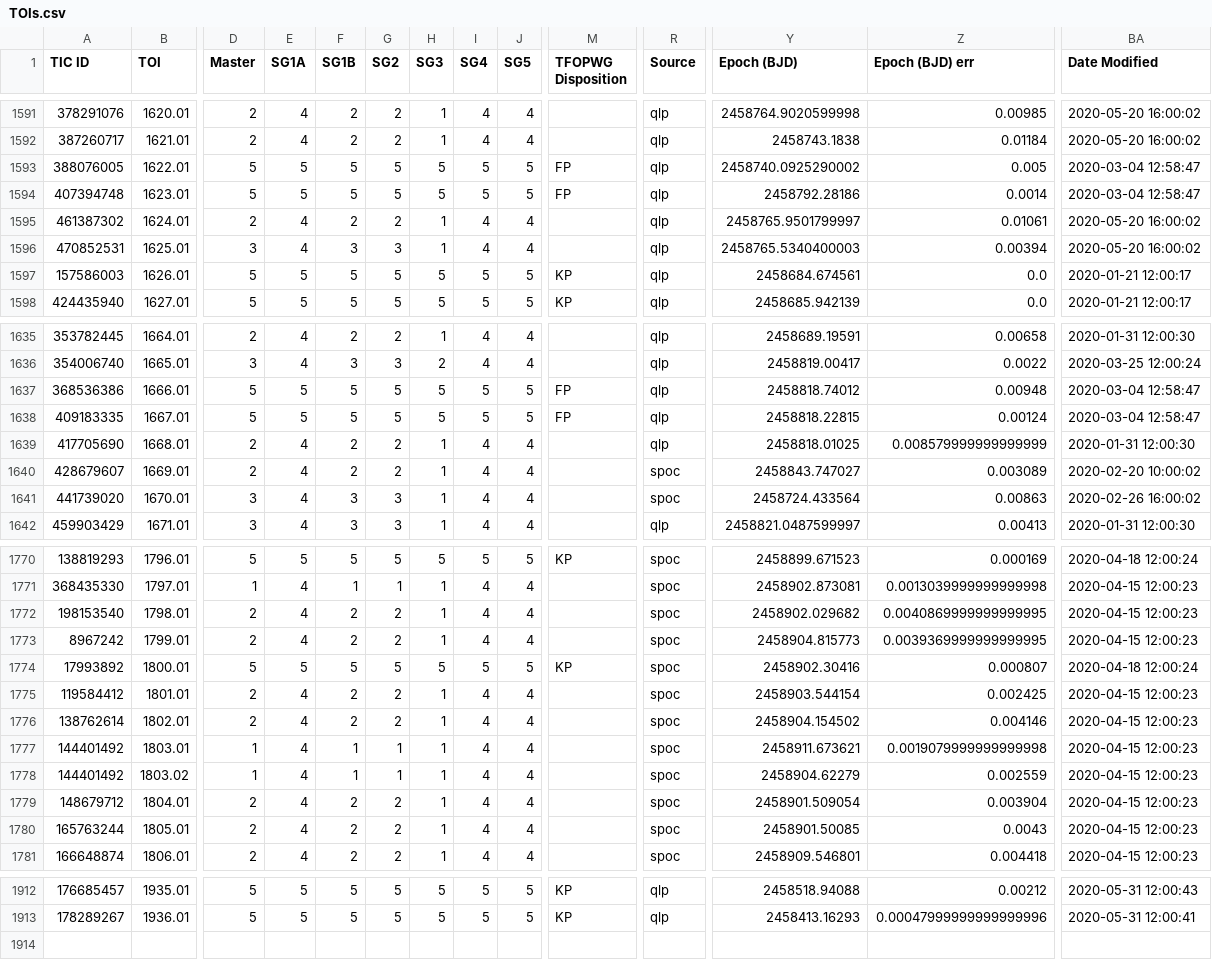
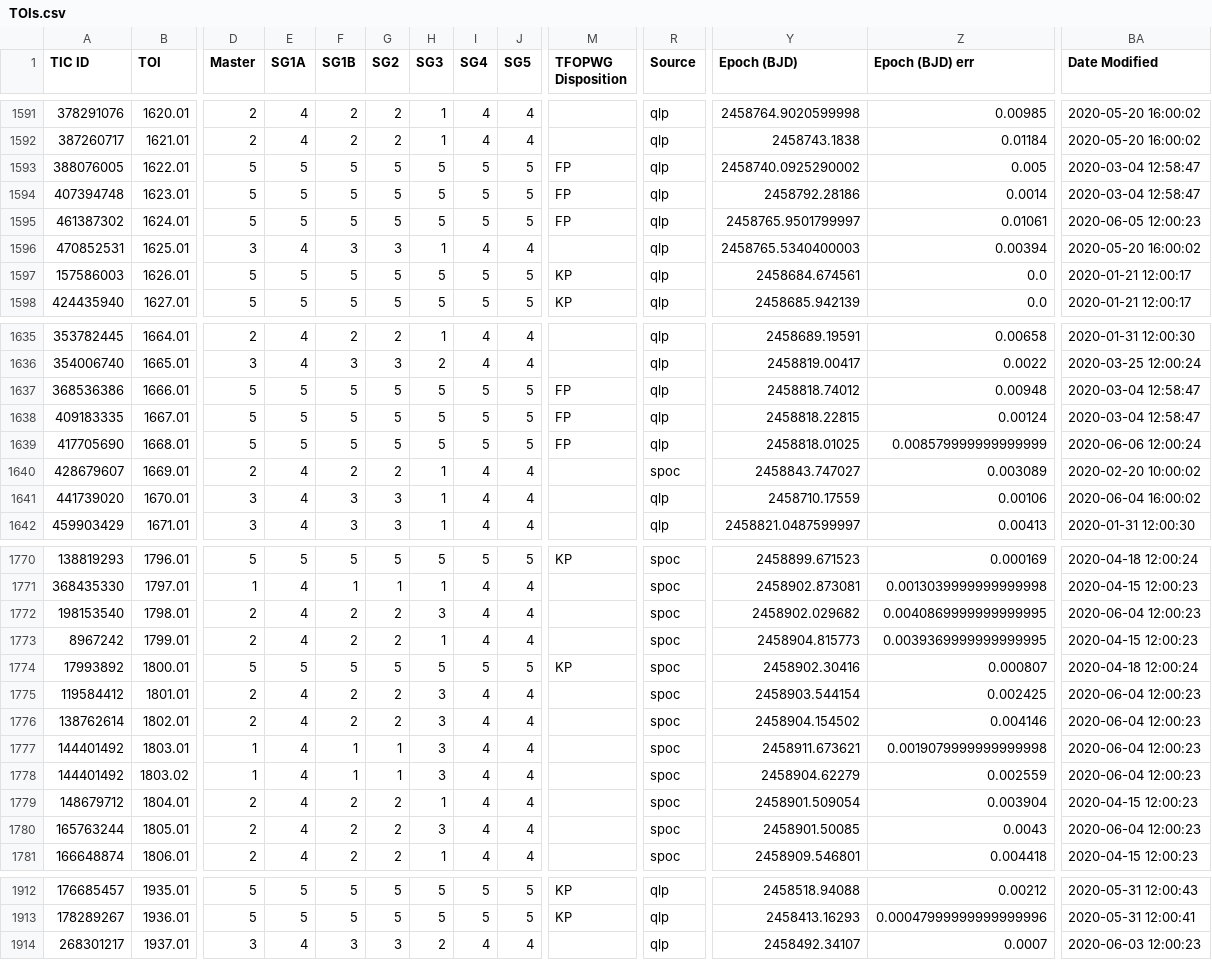
Before and after one commit to jpdeleon/chronos, a CSV file: data/TOIs.csv, drawn as a sheet; only a part is shown, gaps mark what is left out; rows hold the shown columns only; the diff covers the shown part only; the diff names each change by its address in the sheet, - before the commit and + after, or states it on an @@ line.

```diff
--- a/data/TOIs.csv
+++ b/data/TOIs.csv
-D1595 (Master): 2
+D1595 (Master): 5
-E1595 (SG1A): 4
+E1595 (SG1A): 5
-F1595 (SG1B): 2
+F1595 (SG1B): 5
-G1595 (SG2): 2
+G1595 (SG2): 5
-H1595 (SG3): 1
+H1595 (SG3): 5
-I1595 (SG4): 4
+I1595 (SG4): 5
-J1595 (SG5): 4
+J1595 (SG5): 5
-M1595 (TFOPWG Disposition): (empty)
+M1595 (TFOPWG Disposition): FP
-BA1595 (Date Modified): 2020-05-20 16:00:02
+BA1595 (Date Modified): 2020-06-05 12:00:23
-D1639 (Master): 2
+D1639 (Master): 5
-E1639 (SG1A): 4
+E1639 (SG1A): 5
-F1639 (SG1B): 2
+F1639 (SG1B): 5
-G1639 (SG2): 2
+G1639 (SG2): 5
-H1639 (SG3): 1
+H1639 (SG3): 5
-I1639 (SG4): 4
+I1639 (SG4): 5
-J1639 (SG5): 4
+J1639 (SG5): 5
-M1639 (TFOPWG Disposition): (empty)
+M1639 (TFOPWG Disposition): FP
-BA1639 (Date Modified): 2020-01-31 12:00:30
+BA1639 (Date Modified): 2020-06-06 12:00:24
-R1641 (Source): spoc
+R1641 (Source): qlp
-Y1641 (Epoch (BJD)): 2458724.433564
+Y1641 (Epoch (BJD)): 2458710.17559
-Z1641 (Epoch (BJD) err): 0.00863
+Z1641 (Epoch (BJD) err): 0.00106
-BA1641 (Date Modified): 2020-02-26 16:00:02
+BA1641 (Date Modified): 2020-06-04 16:00:02
-H1772 (SG3): 1
+H1772 (SG3): 3
-BA1772 (Date Modified): 2020-04-15 12:00:23
+BA1772 (Date Modified): 2020-06-04 12:00:23
-H1775:H1778 (SG3): 1
+H1775:H1778 (SG3): 3
-BA1775:BA1778 (Date Modified): 2020-04-15 12:00:23
+BA1775:BA1778 (Date Modified): 2020-06-04 12:00:23
-H1780 (SG3): 1
+H1780 (SG3): 3
-BA1780 (Date Modified): 2020-04-15 12:00:23
+BA1780 (Date Modified): 2020-06-04 12:00:23
+row 1914: 268301217 | 1937.01 | 3 | 4 | 3 | 3 | 2 | 4 | 4 |  | qlp | 2458492.34107 | 0.0007 | 2020-06-03 12:00:23
```
Also changed, not shown: 86 edited cells elsewhere in this file, data/CTOIs.csv, data/pathos_candidates.csv, 9 other files.
